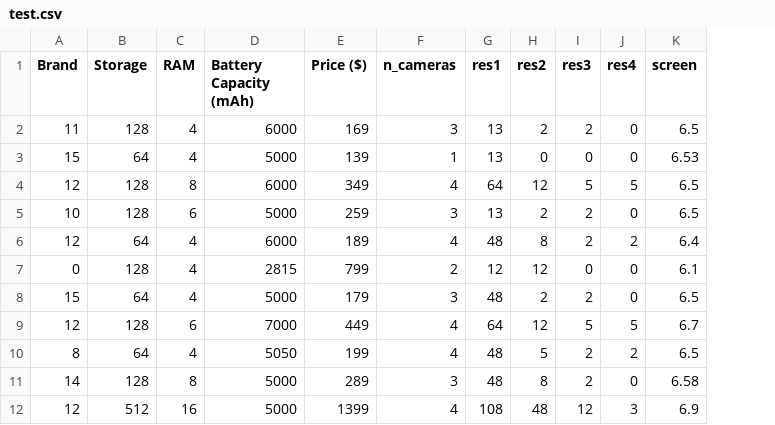
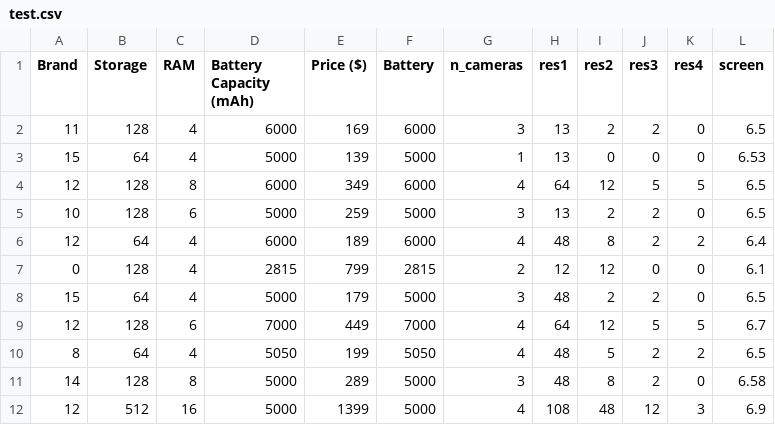
Before and after one commit to Rajatgoel179/End_to_End_Mobile_Price_Prediction_with_mlflow, a CSV file: artifacts/data_transformation/test.csv, drawn as a sheet; only a part is shown; the diff names each change by its address in the sheet, - before the commit and + after, or states it on an @@ line.

```diff
--- a/artifacts/data_transformation/test.csv
+++ b/artifacts/data_transformation/test.csv
+column F (Battery), rows 2-12: 6000 | 5000 | 6000 | 5000 | 6000 | 2815 | 5000 | 7000 | 5050 | 5000 | 5000
```
Also changed, not shown: artifacts/data_transformation/train.csv, 40 other files.
